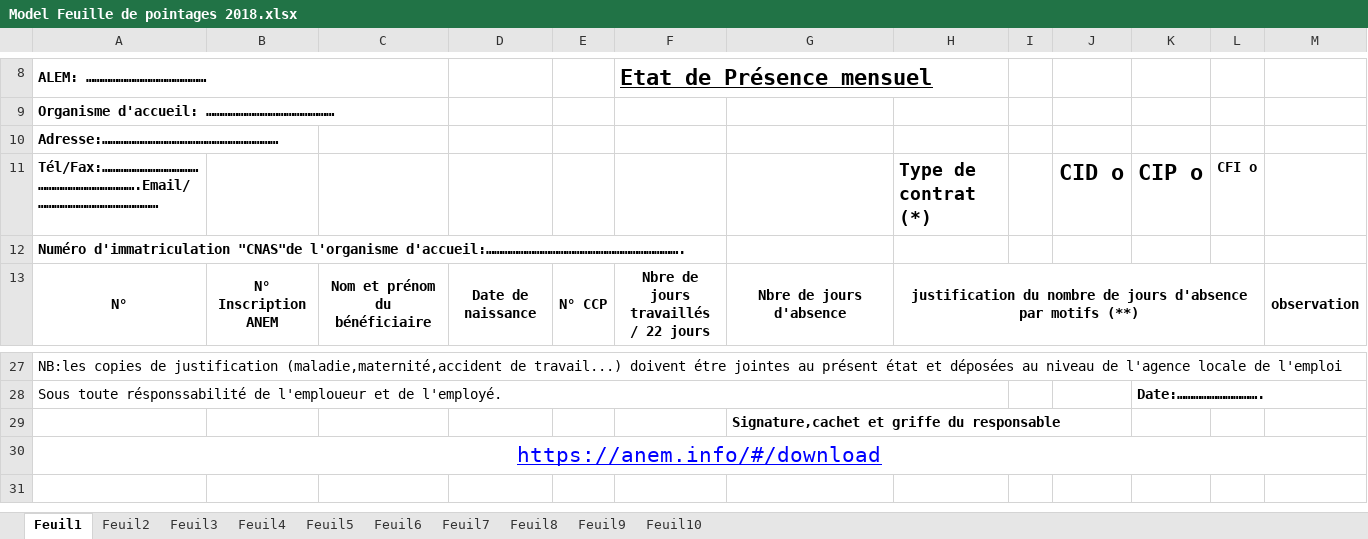
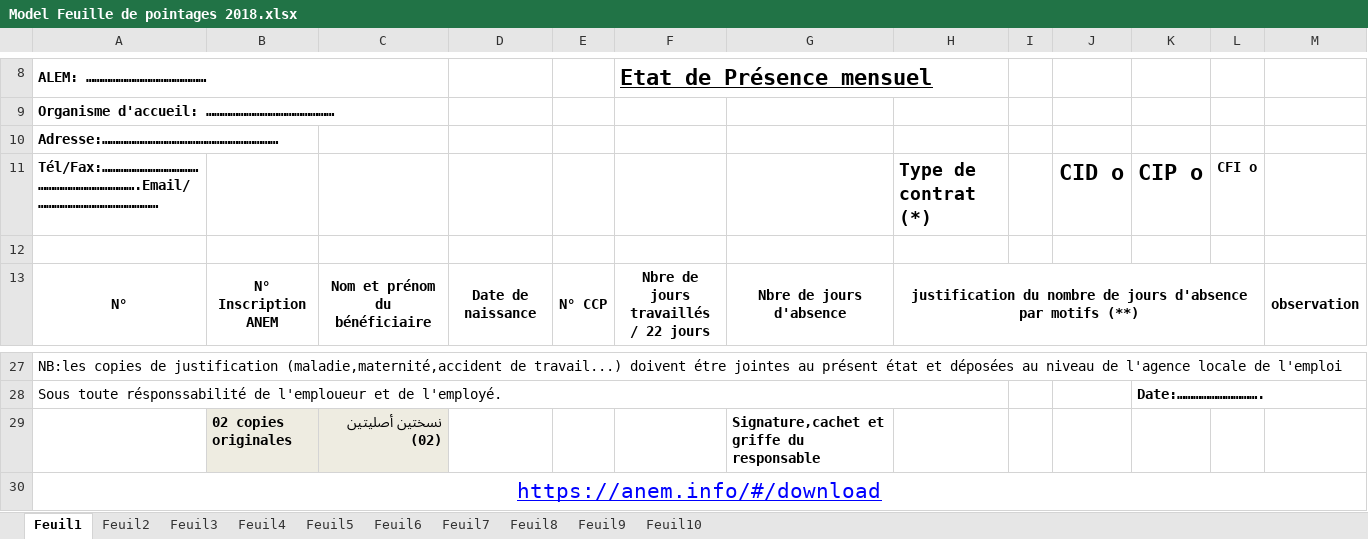
Before and after one commit to anembba/anem.bba.github.com, an Excel workbook: documents/Model Feuille de pointages 2018.xlsx, sheet Feuil1, drawn as a sheet; only a part is shown, gaps mark what is left out; values as stored, in another font and other column widths than the file's, no borders; charts and pictures not drawn; removed rows and columns are numbered as before the commit, all else as after; the diff names each change by its address in the sheet, - before the commit and + after, or states it on an @@ line.

Commit message:
Add 02 copies originales

```diff
--- a/documents/Model Feuille de pointages 2018.xlsx (sheet Feuil1)
+++ b/documents/Model Feuille de pointages 2018.xlsx (sheet Feuil1)
-A12 (ALEM: ………………………………………): Numéro d'immatriculation "CNAS"de l'organisme d'accueil:……………………………………………………………….
+A12 (ALEM: ………………………………………): (empty)
-row 29:  |  |  |  |  |  | Signature,cachet et griffe du responsable
+row 29:  | 02 copies originales | نسختين أصليتين (02) |  |  |  | Signature,cachet et griffe du responsable
```
Also changed, not shown: charts or pictures.
